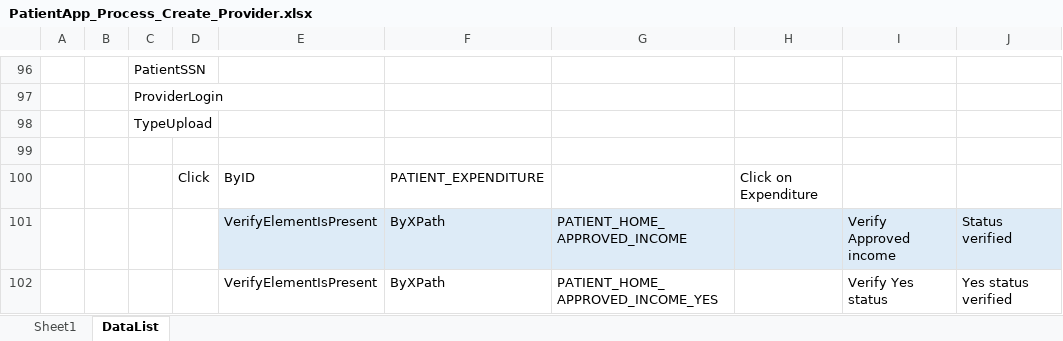
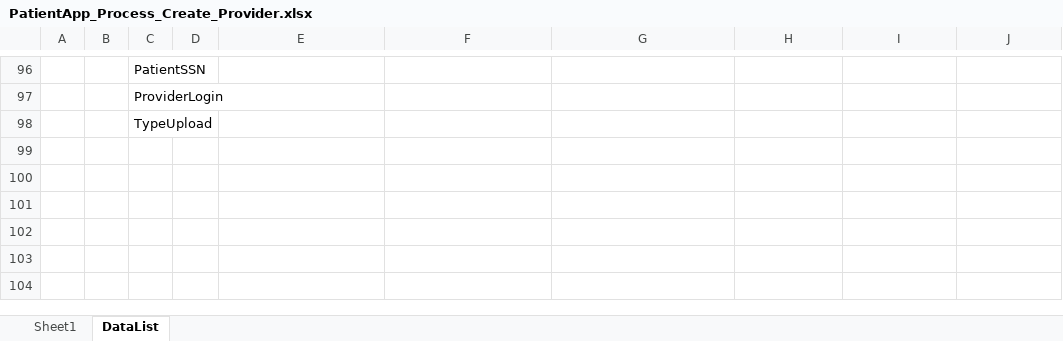
Before and after one commit to sbabupresidency1/fipsar_automation, an Excel workbook: QA/testcases/CPR/Patient/PatientApp_Process_Create_Provider.xlsx, sheet DataList, drawn as a sheet; only a part is shown, gaps mark what is left out; values as stored, in another font and other column widths than the file's, no borders; table styles not drawn; 1 other sheet too large or unreadable and not compared; the diff names each change by its address in the sheet, - before the commit and + after, or states it on an @@ line.

Commit message:
KJHds

```diff
--- a/QA/testcases/CPR/Patient/PatientApp_Process_Create_Provider.xlsx (sheet DataList)
+++ b/QA/testcases/CPR/Patient/PatientApp_Process_Create_Provider.xlsx (sheet DataList)
-row 99: (empty)
-row 100:  |  |  | Click | ByID | PATIENT_EXPENDITURE |  | Click on Expenditure
-row 101:  |  |  |  | VerifyElementIsPresent | ByXPath | PATIENT_HOME_APPROVED_INCOME |  | Verify Approved income | Status verified
-row 102:  |  |  |  | VerifyElementIsPresent | ByXPath | PATIENT_HOME_APPROVED_INCOME_YES |  | Verify Yes status | Yes status verified
```
